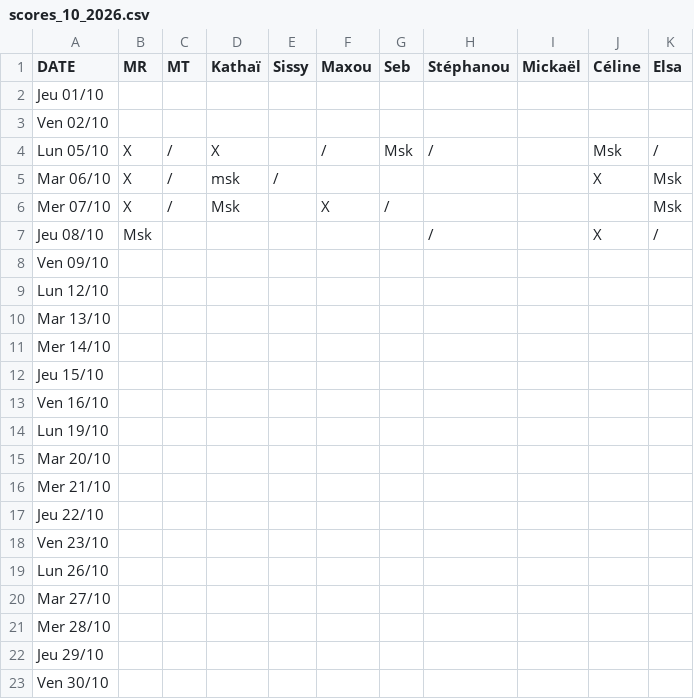
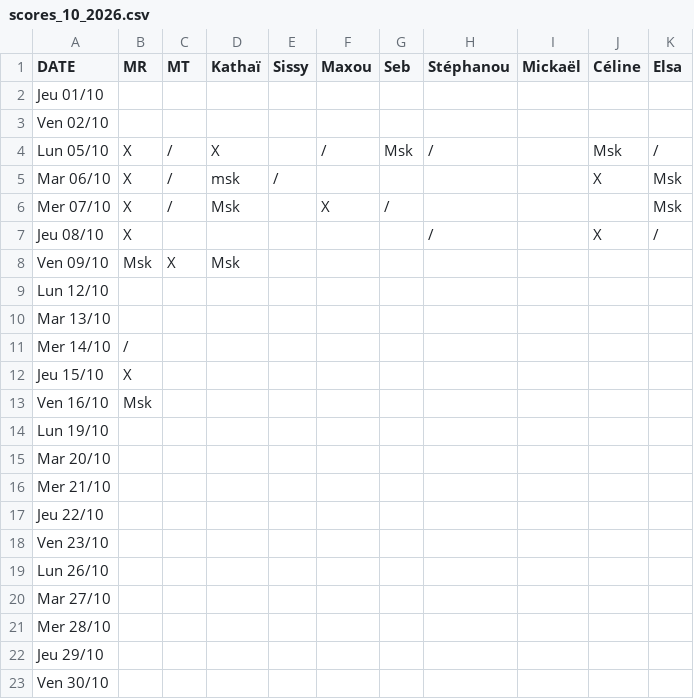
Before and after one commit to rush-boy/win-ramy-scores, a CSV file: scores_10_2026.csv, drawn as a sheet.

Commit message:
Mise à jour manuelle

```diff
--- a/scores_10_2026.csv
+++ b/scores_10_2026.csv
@@ -6,9 +6,9 @@ Mar 06/10,X,/,msk,/,,,,,X,Msk
 Mer 07/10,X,/,Msk,,X,/,,,,Msk
-Jeu 08/10,Msk,,,,,,/,,X,/
-Ven 09/10,,,,,,,,,,
+Jeu 08/10,X,,,,,,/,,X,/
+Ven 09/10,Msk,X,Msk,,,,,,,
 Lun 12/10,,,,,,,,,,
 Mar 13/10,,,,,,,,,,
-Mer 14/10,,,,,,,,,,
-Jeu 15/10,,,,,,,,,,
-Ven 16/10,,,,,,,,,,
+Mer 14/10,/,,,,,,,,,
+Jeu 15/10,X,,,,,,,,,
+Ven 16/10,Msk,,,,,,,,,
 Lun 19/10,,,,,,,,,,
```
